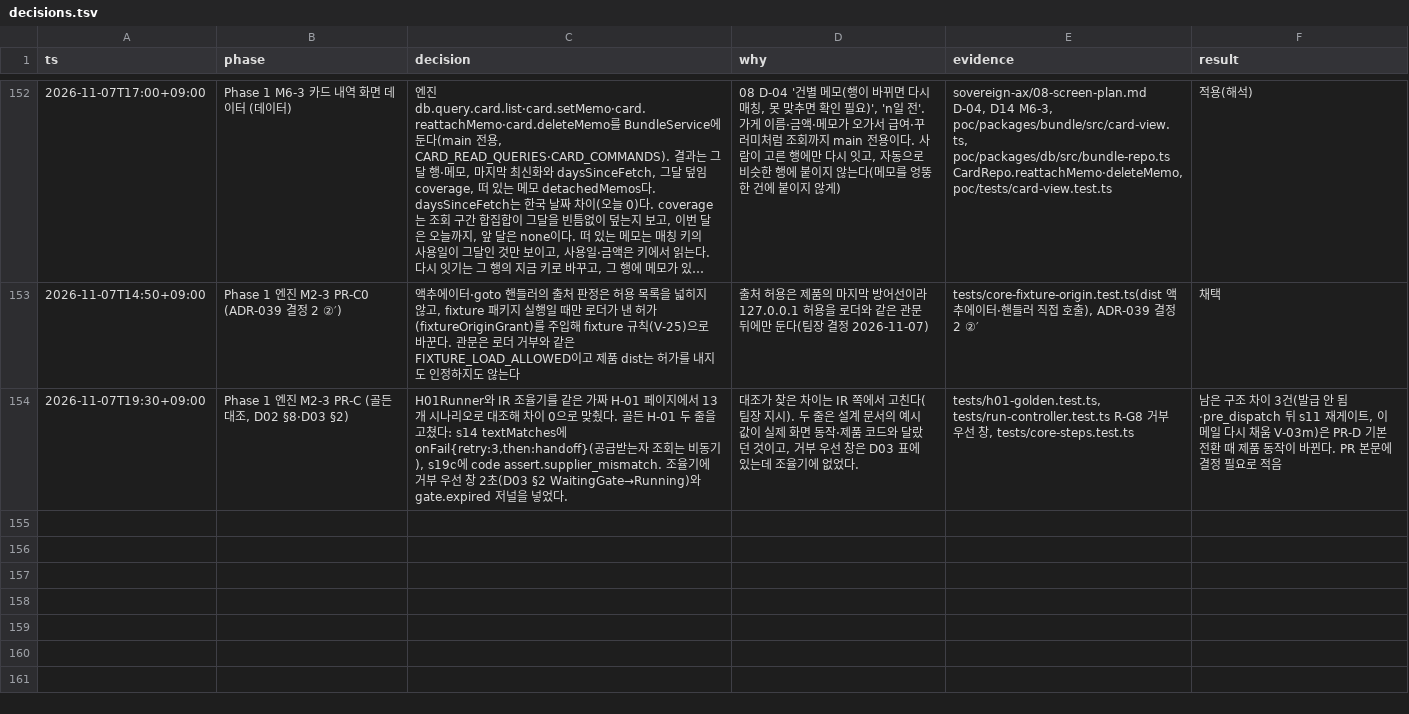
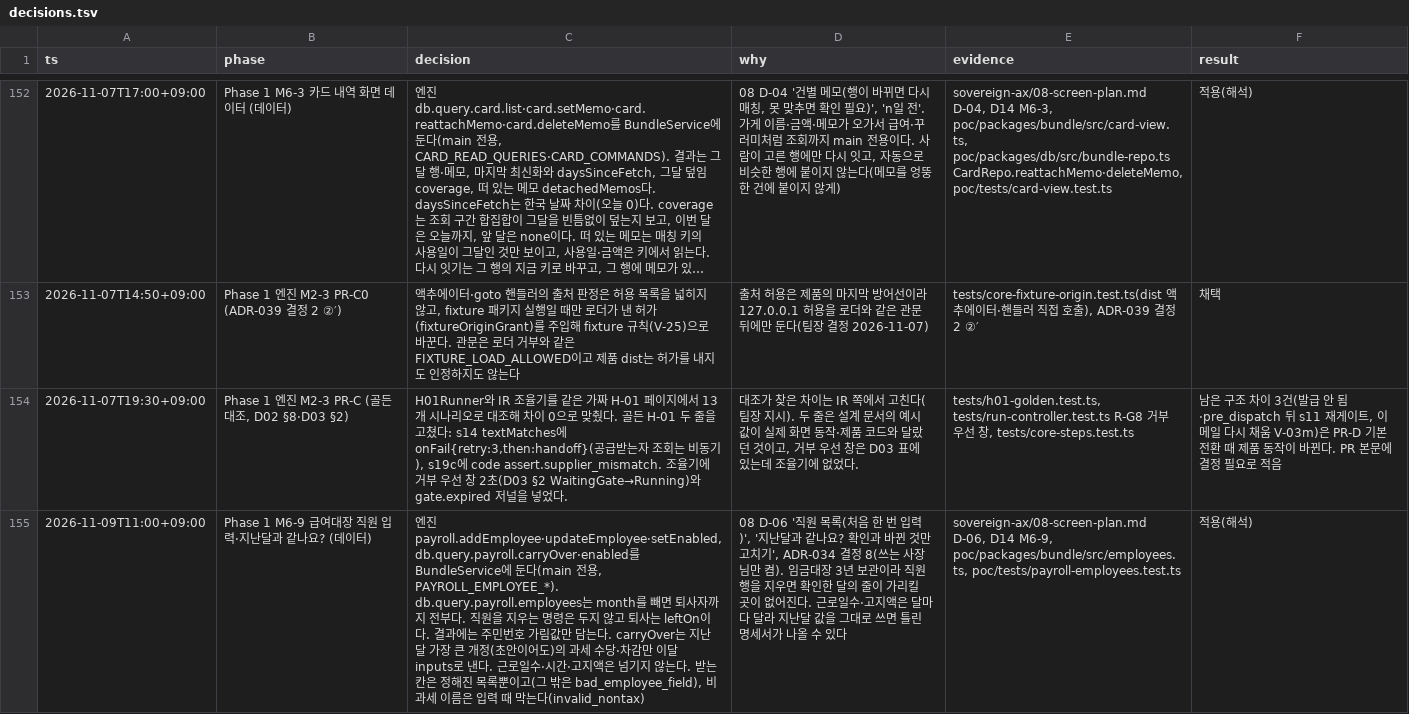
Before and after one commit to LAF-labs/tex, a TSV file: poc/reports/decisions.tsv, drawn as a sheet; only a part is shown, gaps mark what is left out; long unchanged cells end in …; the diff names each change by its address in the sheet, - before the commit and + after, or states it on an @@ line.

```diff
--- a/poc/reports/decisions.tsv
+++ b/poc/reports/decisions.tsv
+row 155: 2026-11-09T11:00+09:00 | Phase 1 M6-9 급여대장 직원 입력·지난달과 같나요? (데이터) | 엔진 payroll.addEmployee·updateEmployee·setEnabled, db.query.payroll.carryOver·enabled를 BundleService에 둔다(main 전용, PAYROLL_EMPLOYEE_*). db.query.payroll.employees는 month를 빼면 퇴사자까지 전부다. 직원을 지우는 명령은 두지 않고 퇴사는 leftOn이다. 결과에는 주민번호 가림값만 담는다. carryOver는 지난달 가장 큰 개정(초안이어도)의 과세 수당·차감만 이달 inputs로 낸다. 근로일수·시간·고지액은 넘기지 않는다. 받는 칸은 정해진 목록뿐이고(그 밖은 bad_employee_field), 비과세 이름은 입력 때 막는다(invalid_nontax) | 08 D-06 '직원 목록(처음 한 번 입력)', '지난달과 같나요? 확인과 바뀐 것만 고치기', ADR-034 결정 8(쓰는 사장님만 켬). 임금대장 3년 보관이라 직원 행을 지우면 확인한 달의 줄이 가리킬 곳이 없어진다. 근로일수·고지액은 달마다 달라 지난달 값을 그대로 쓰면 틀린 명세서가 나올 수 있다 | sovereign-ax/08-screen-plan.md D-06, D14 M6-9, poc/packages/bundle/src/employees.ts, poc/tests/payroll-employees.test.ts | 적용(해석)
```
Also changed, not shown: 7 other files.
